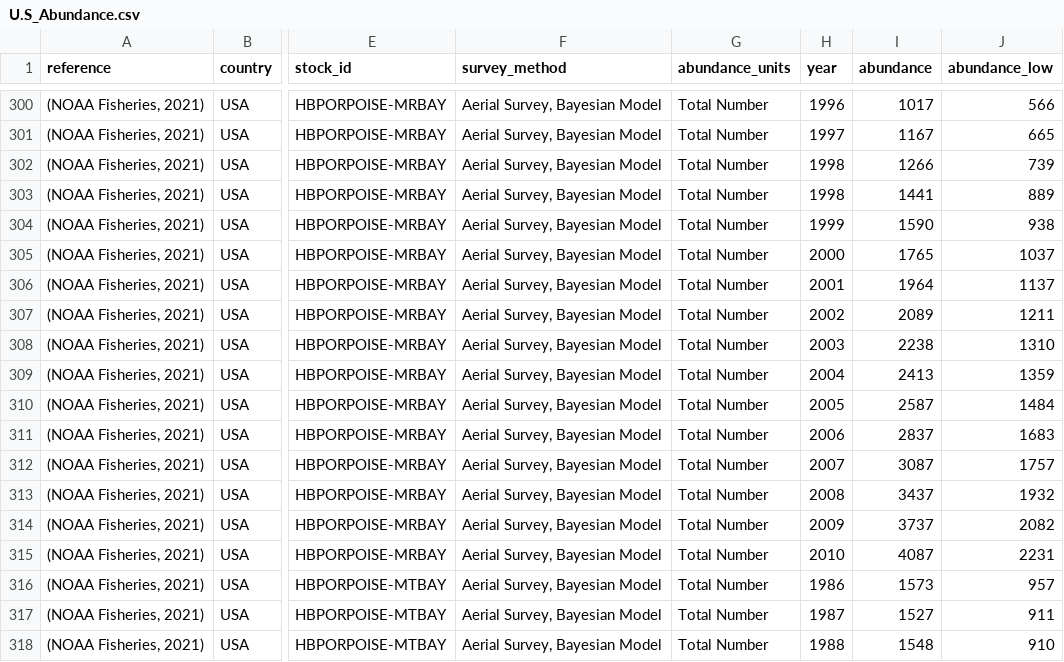
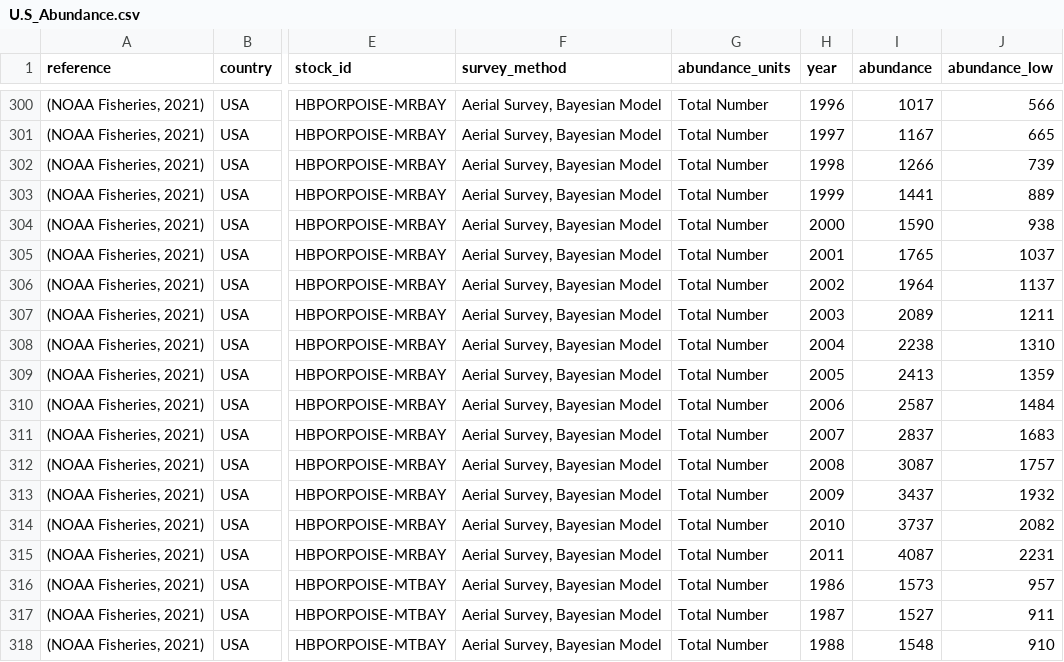
Before and after one commit to tinafang-1207/global_mm_abundance, a CSV file: data/raw_data/U.S_Abundance.csv, drawn as a sheet; only a part is shown, gaps mark what is left out; the diff names each change by its address in the sheet, - before the commit and + after, or states it on an @@ line.

```diff
--- a/data/raw_data/U.S_Abundance.csv
+++ b/data/raw_data/U.S_Abundance.csv
-H303 (year): 1998
+H303 (year): 1999
-H304 (year): 1999
+H304 (year): 2000
-H305 (year): 2000
+H305 (year): 2001
-H306 (year): 2001
+H306 (year): 2002
-H307 (year): 2002
+H307 (year): 2003
-H308 (year): 2003
+H308 (year): 2004
-H309 (year): 2004
+H309 (year): 2005
-H310 (year): 2005
+H310 (year): 2006
-H311 (year): 2006
+H311 (year): 2007
-H312 (year): 2007
+H312 (year): 2008
-H313 (year): 2008
+H313 (year): 2009
-H314 (year): 2009
+H314 (year): 2010
-H315 (year): 2010
+H315 (year): 2011
```
Also changed, not shown: data/raw_data/species_key.csv, 3 other files.
